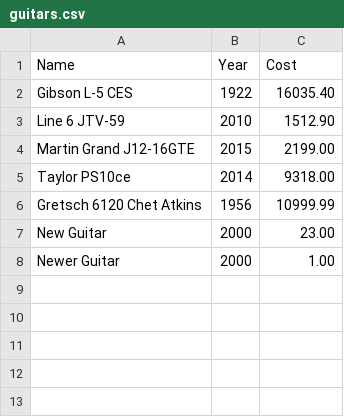
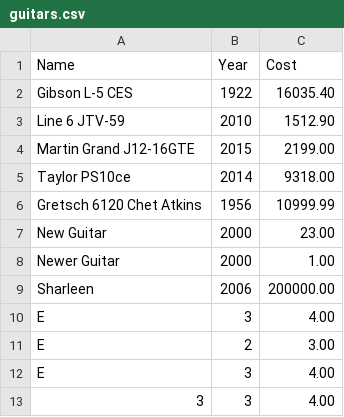
Before and after one commit to Kate-Archer/cp1404practicals, a CSV file: prac_07/guitars.csv, drawn as a sheet.

```diff
--- a/prac_07/guitars.csv
+++ b/prac_07/guitars.csv
@@ -8 +8,6 @@ New Guitar,2000,23.00
 Newer Guitar,2000,1.00
+Sharleen,2006,200000.00
+E,3,4.00
+E,2,3.00
+E,3,4.00
+3,3,4.00
```
Also changed, not shown: 2 other files.
